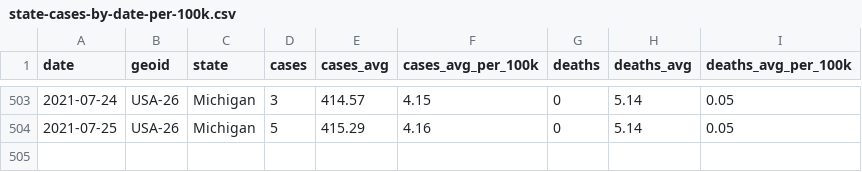
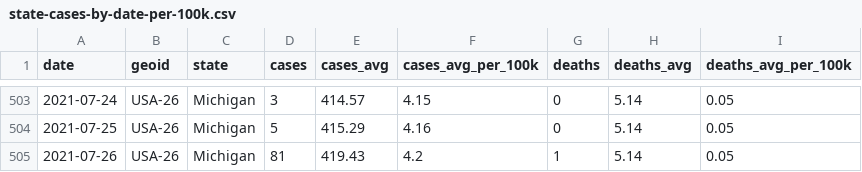
Before and after one commit to damaneice/covid-19, a CSV file: src/data/state-cases-by-date-per-100k.csv, drawn as a sheet; only a part is shown, gaps mark what is left out.

Commit message:
Update Covid case data 202107271602

```diff
--- a/src/data/state-cases-by-date-per-100k.csv
+++ b/src/data/state-cases-by-date-per-100k.csv
@@ -504 +504,2 @@ date,geoid,state,cases,cases_avg,cases_avg_per_100k,deaths,deaths_avg,deaths_avg
 2021-07-25,USA-26,Michigan,5,415.29,4.16,0,5.14,0.05
+2021-07-26,USA-26,Michigan,81,419.43,4.2,1,5.14,0.05
```
Also changed, not shown: src/data/state-cases-by-date.csv, 2 other files.
